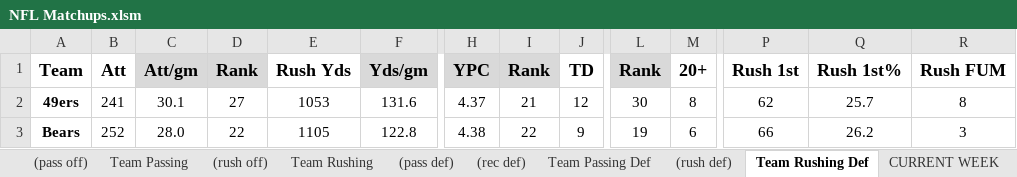
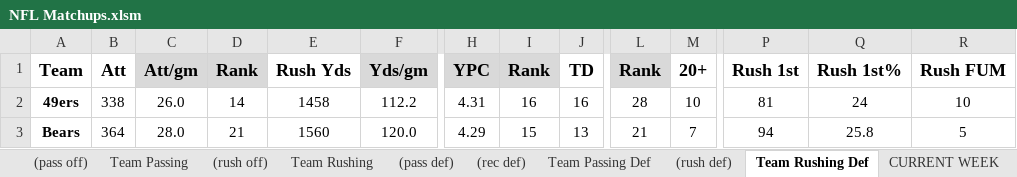
Before and after one commit to Steven-Woodring/nfl_matchups, an Excel workbook: NFL Matchups.xlsm, sheet Team Rushing Def, drawn as a sheet; only a part is shown, gaps mark what is left out; values as stored, in another font and other column widths than the file's, no borders; the diff covers the shown part only; the diff names each change by its address in the sheet, - before the commit and + after, or states it on an @@ line.

```diff
--- a/NFL Matchups.xlsm (sheet Team Rushing Def)
+++ b/NFL Matchups.xlsm (sheet Team Rushing Def)
-B2 (Att): 241
+B2 (Att): 338
-C2 (Att/gm): 30.1
+C2 (Att/gm): 26.0
-D2 (Rank): 27
+D2 (Rank): 14
-E2 (Rush Yds): 1053
+E2 (Rush Yds): 1458
-F2 (Yds/gm): 131.6
+F2 (Yds/gm): 112.2
-H2 (YPC): 4.37
+H2 (YPC): 4.31
-I2 (Rank): 21
+I2 (Rank): 16
-J2 (TD): 12
+J2 (TD): 16
-L2 (Rank): 30
+L2 (Rank): 28
-M2 (20+): 8
+M2 (20+): 10
-P2 (Rush 1st): 62
+P2 (Rush 1st): 81
-Q2 (Rush 1st%): 25.7
+Q2 (Rush 1st%): 24
-R2 (Rush FUM): 8
+R2 (Rush FUM): 10
-B3 (Att): 252
+B3 (Att): 364
-D3 (Rank): 22
+D3 (Rank): 21
-E3 (Rush Yds): 1105
+E3 (Rush Yds): 1560
-F3 (Yds/gm): 122.8
+F3 (Yds/gm): 120.0
-H3 (YPC): 4.38
+H3 (YPC): 4.29
-I3 (Rank): 22
+I3 (Rank): 15
-J3 (TD): 9
+J3 (TD): 13
-L3 (Rank): 19
+L3 (Rank): 21
-M3 (20+): 6
+M3 (20+): 7
-P3 (Rush 1st): 66
+P3 (Rush 1st): 94
-Q3 (Rush 1st%): 26.2
+Q3 (Rush 1st%): 25.8
-R3 (Rush FUM): 3
+R3 (Rush FUM): 5
```
Also changed, not shown: 435 edited cells elsewhere in this sheet, sheet (pass off), sheet (pass def), sheet Team Passing, sheet (rec def), sheet Team Passing Def, sheet (rush off), 3 more sheets, other sheet tabs, hidden cells, charts or pictures.
